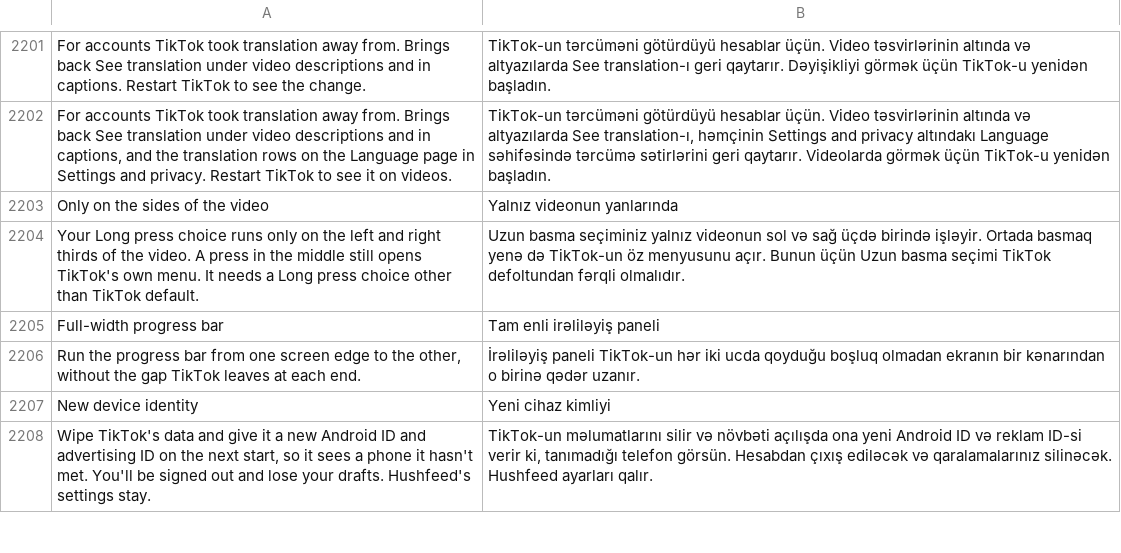
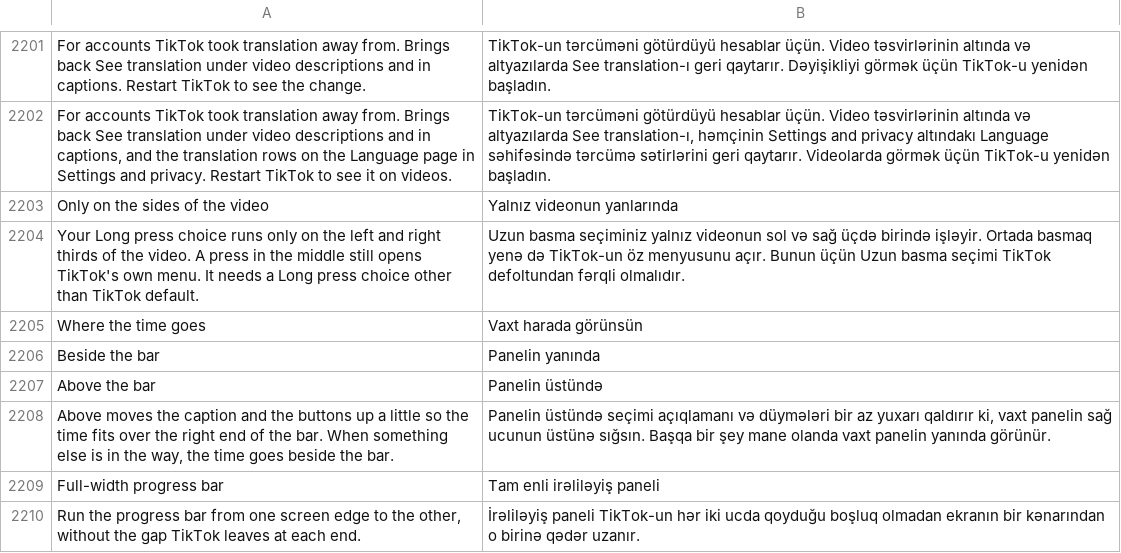
Before and after one commit to Nezumi-2711/HushFeed, a TSV file: extensions/tiktok/src/main/l10n/az.tsv, drawn as a sheet; only a part is shown, gaps mark what is left out; the shorter side is filled out with more unchanged rows; the diff names each change by its address in the sheet, - before the commit and + after, or states it on an @@ line.

```diff
--- a/extensions/tiktok/src/main/l10n/az.tsv
+++ b/extensions/tiktok/src/main/l10n/az.tsv
+row 2205: Where the time goes | Vaxt harada görünsün
+row 2206: Beside the bar | Panelin yanında
+row 2207: Above the bar | Panelin üstündə
+row 2208: Above moves the caption and the buttons up a little so the time fits over the right end of the bar. When something else is in the way, the time goes beside the bar. | Panelin üstündə seçimi açıqlamanı və düymələri bir az yuxarı qaldırır ki, vaxt panelin sağ ucunun üstünə sığsın. Başqa bir şey mane olanda vaxt panelin yanında görünür.
```
Also changed, not shown: extensions/tiktok/src/main/l10n/de.tsv, extensions/tiktok/src/main/l10n/es.tsv, 25 other files.
